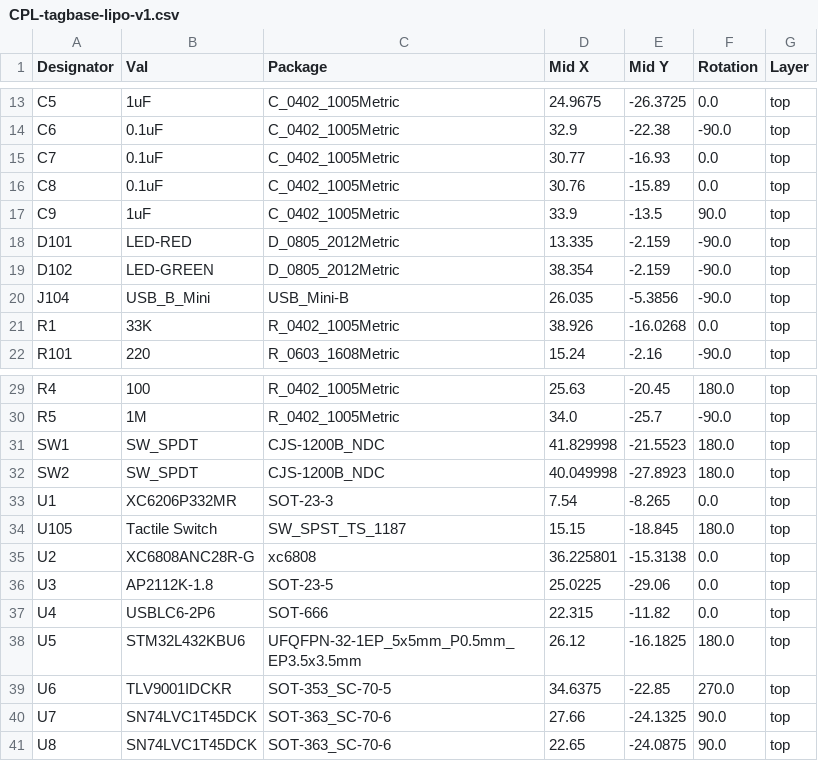
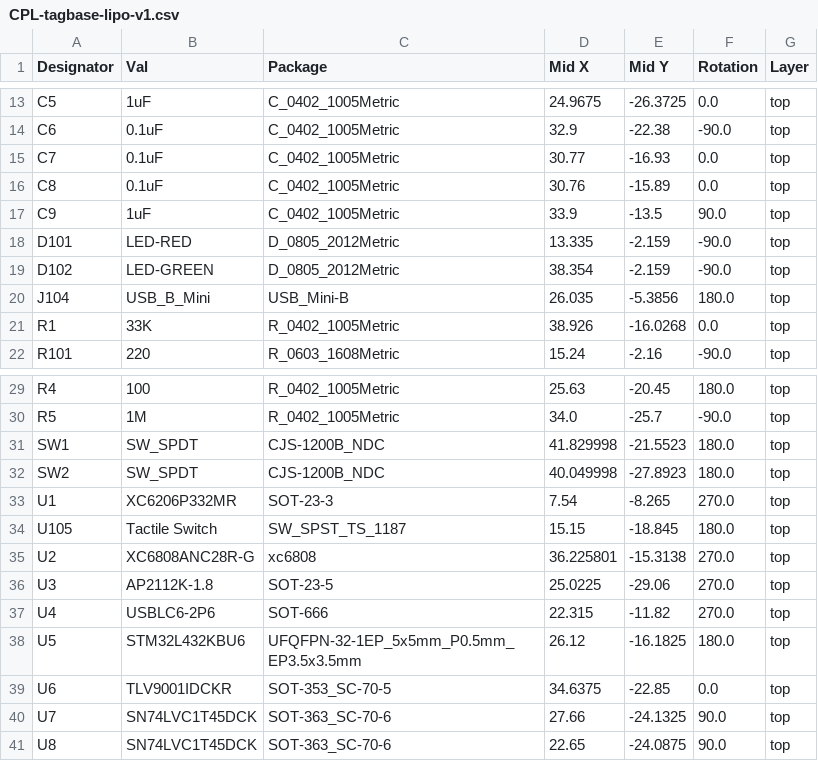
Before and after one commit to tag-designs/hardware, a CSV file: BoardDesigns/Bases/tagbase-lipo-v1/jlcpcb/production_files/CPL-tagbase-lipo-v1.csv, drawn as a sheet; only a part is shown, gaps mark what is left out.

```diff
--- a/BoardDesigns/Bases/tagbase-lipo-v1/jlcpcb/production_files/CPL-tagbase-lipo-v1.csv
+++ b/BoardDesigns/Bases/tagbase-lipo-v1/jlcpcb/production_files/CPL-tagbase-lipo-v1.csv
@@ -19,3 +19,3 @@ D101,LED-RED,D_0805_2012Metric,13.335,-2.159,-90.0,top
 D102,LED-GREEN,D_0805_2012Metric,38.354,-2.159,-90.0,top
-J104,USB_B_Mini,USB_Mini-B,26.035,-5.3856,-90.0,top
+J104,USB_B_Mini,USB_Mini-B,26.035,-5.3856,180.0,top
 R1,33K,R_0402_1005Metric,38.926,-16.0268,0.0,top
@@ -32,9 +32,9 @@ SW1,SW_SPDT,CJS-1200B_NDC,41.829998,-21.5523,180.0,top
 SW2,SW_SPDT,CJS-1200B_NDC,40.049998,-27.8923,180.0,top
-U1,XC6206P332MR,SOT-23-3,7.54,-8.265,0.0,top
+U1,XC6206P332MR,SOT-23-3,7.54,-8.265,270.0,top
 U105,Tactile Switch,SW_SPST_TS_1187,15.15,-18.845,180.0,top
-U2,XC6808ANC28R-G,xc6808,36.225801,-15.3138,0.0,top
-U3,AP2112K-1.8,SOT-23-5,25.0225,-29.06,0.0,top
-U4,USBLC6-2P6,SOT-666,22.315,-11.82,0.0,top
+U2,XC6808ANC28R-G,xc6808,36.225801,-15.3138,270.0,top
+U3,AP2112K-1.8,SOT-23-5,25.0225,-29.06,270.0,top
+U4,USBLC6-2P6,SOT-666,22.315,-11.82,270.0,top
 U5,STM32L432KBU6,UFQFPN-32-1EP_5x5mm_P0.5mm_EP3.5x3.5mm,26.12,-16.1825,180.0,top
-U6,TLV9001IDCKR,SOT-353_SC-70-5,34.6375,-22.85,270.0,top
+U6,TLV9001IDCKR,SOT-353_SC-70-5,34.6375,-22.85,0.0,top
 U7,SN74LVC1T45DCK,SOT-363_SC-70-6,27.66,-24.1325,90.0,top
```
Also changed, not shown: BoardDesigns/Bases/tagbase-lipo-v1/jlcpcb/production_files/BOM-tagbase-lipo-v1.csv, 30 other files.
